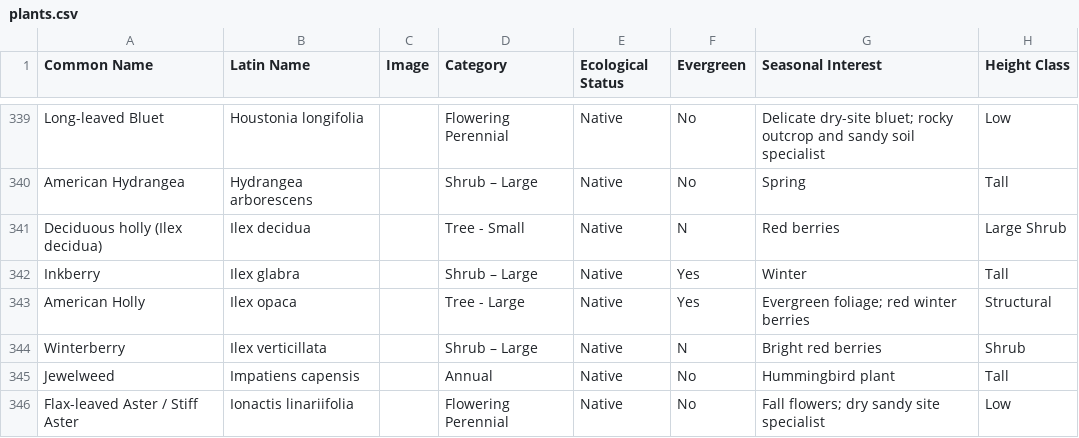
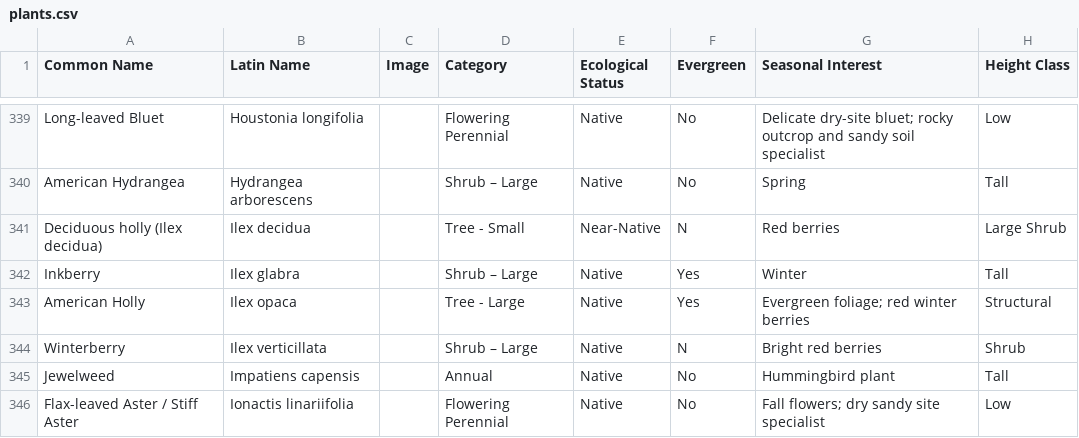
Before and after one commit to rsummmmers/plant-finder, a CSV file: dev/plants.csv, drawn as a sheet; only a part is shown, gaps mark what is left out; the diff names each change by its address in the sheet, - before the commit and + after, or states it on an @@ line.

```diff
--- a/dev/plants.csv
+++ b/dev/plants.csv
-E341 (Ecological Status): Native
+E341 (Ecological Status): Near-Native
```
